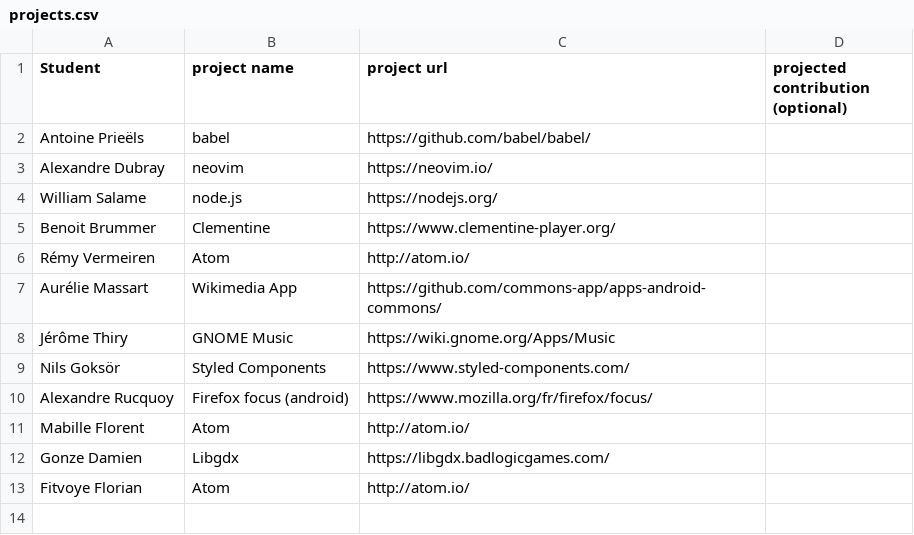
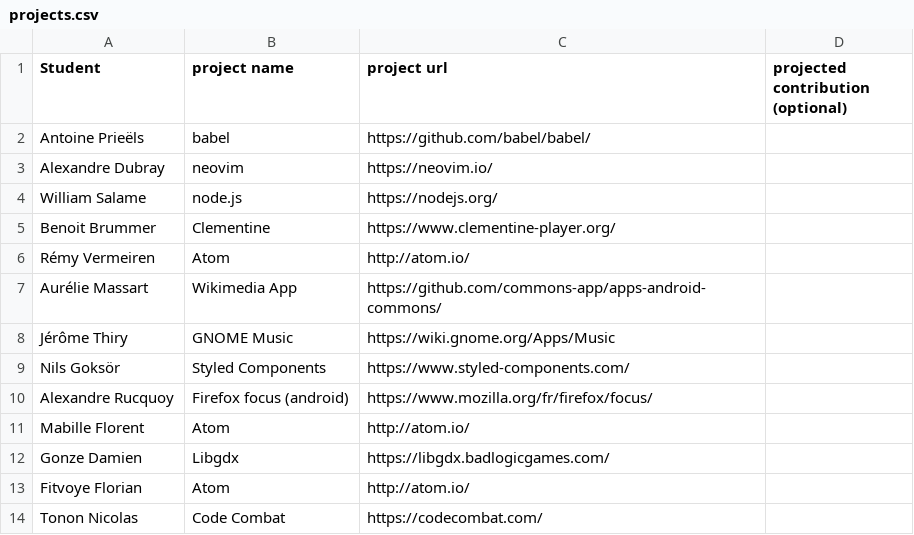
Before and after one commit to ploum/lingi2401, a CSV file: projects.csv, drawn as a sheet.

Commit message:
Add project, forgot to do it

```diff
--- a/projects.csv
+++ b/projects.csv
@@ -13 +13,2 @@ Gonze Damien, Libgdx, https://libgdx.badlogicgames.com/,
 Fitvoye Florian, Atom, http://atom.io/,
+Tonon Nicolas, Code Combat, https://codecombat.com/,
```
